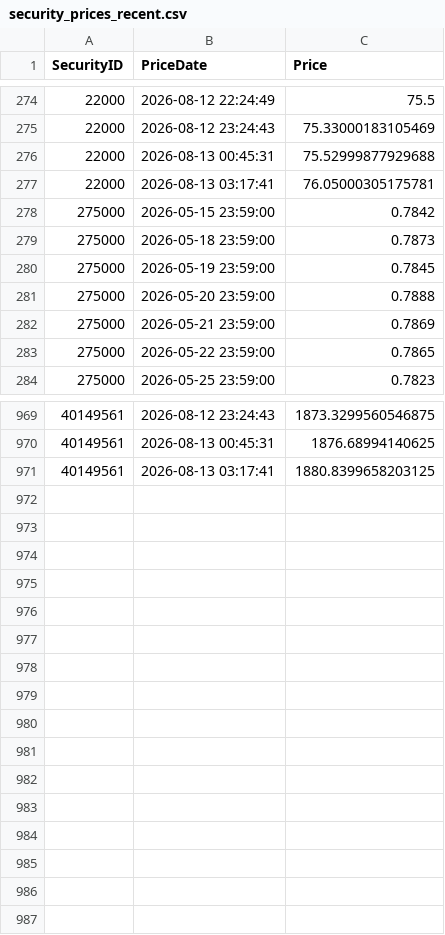
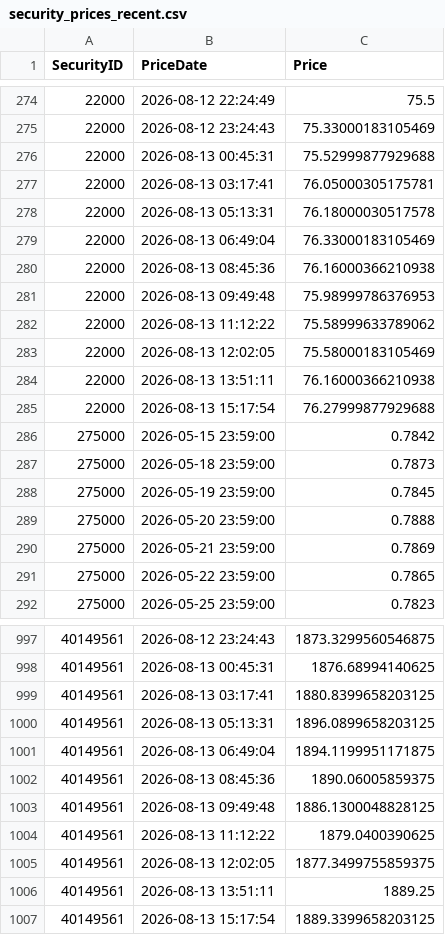
Before and after one commit to Munotstadt/codingpilot, a CSV file: Data/security_prices_recent.csv, drawn as a sheet; only a part is shown, gaps mark what is left out; the diff covers the shown part only.

```diff
--- a/Data/security_prices_recent.csv
+++ b/Data/security_prices_recent.csv
@@ -277,2 +277,10 @@ SecurityID,PriceDate,Price
 22000,2026-08-13 03:17:41,76.05000305175781
+22000,2026-08-13 05:13:31,76.18000030517578
+22000,2026-08-13 06:49:04,76.33000183105469
+22000,2026-08-13 08:45:36,76.16000366210938
+22000,2026-08-13 09:49:48,75.98999786376953
+22000,2026-08-13 11:12:22,75.58999633789062
+22000,2026-08-13 12:02:05,75.58000183105469
+22000,2026-08-13 13:51:11,76.16000366210938
+22000,2026-08-13 15:17:54,76.27999877929688
 275000,2026-05-15 23:59:00,0.7842
@@ -971 +999,9 @@ SecurityID,PriceDate,Price
 40149561,2026-08-13 03:17:41,1880.8399658203125
+40149561,2026-08-13 05:13:31,1896.0899658203125
+40149561,2026-08-13 06:49:04,1894.1199951171875
+40149561,2026-08-13 08:45:36,1890.06005859375
+40149561,2026-08-13 09:49:48,1886.1300048828125
+40149561,2026-08-13 11:12:22,1879.0400390625
+40149561,2026-08-13 12:02:05,1877.3499755859375
+40149561,2026-08-13 13:51:11,1889.25
+40149561,2026-08-13 15:17:54,1889.3399658203125
```
Also changed, not shown: 20 added rows elsewhere in this file.
